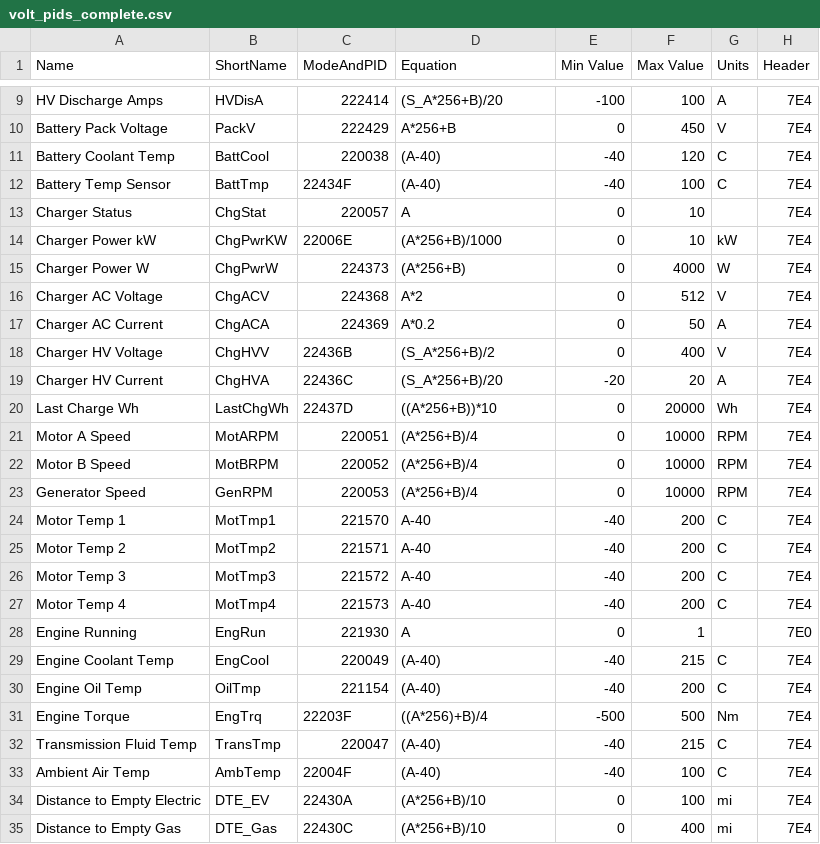
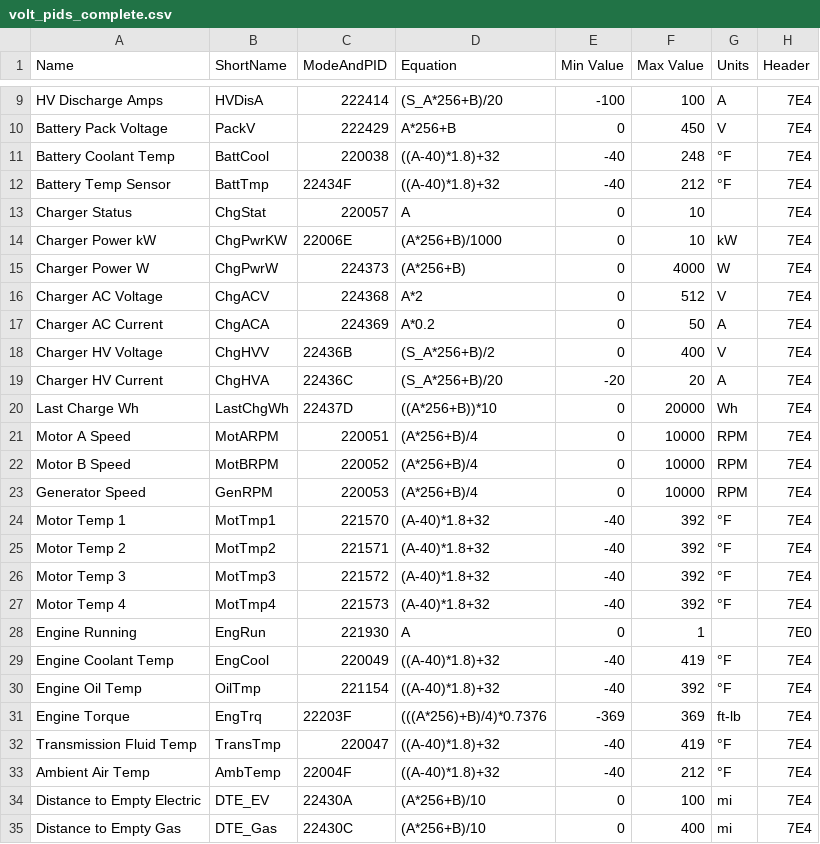
Before and after one commit to jtn0123/VoltTracker, a CSV file: torque-config/volt_pids_complete.csv, drawn as a sheet; only a part is shown, gaps mark what is left out.

```diff
--- a/torque-config/volt_pids_complete.csv
+++ b/torque-config/volt_pids_complete.csv
@@ -10,4 +10,4 @@ HV Discharge Amps,HVDisA,222414,(S_A*256+B)/20,-100,100,A,7E4
 Battery Pack Voltage,PackV,222429,A*256+B,0,450,V,7E4
-Battery Coolant Temp,BattCool,220038,(A-40),-40,120,C,7E4
-Battery Temp Sensor,BattTmp,22434F,(A-40),-40,100,C,7E4
+Battery Coolant Temp,BattCool,220038,((A-40)*1.8)+32,-40,248,°F,7E4
+Battery Temp Sensor,BattTmp,22434F,((A-40)*1.8)+32,-40,212,°F,7E4
 Charger Status,ChgStat,220057,A,0,10,,7E4
@@ -23,12 +23,12 @@ Motor B Speed,MotBRPM,220052,(A*256+B)/4,0,10000,RPM,7E4
 Generator Speed,GenRPM,220053,(A*256+B)/4,0,10000,RPM,7E4
-Motor Temp 1,MotTmp1,221570,A-40,-40,200,C,7E4
-Motor Temp 2,MotTmp2,221571,A-40,-40,200,C,7E4
-Motor Temp 3,MotTmp3,221572,A-40,-40,200,C,7E4
-Motor Temp 4,MotTmp4,221573,A-40,-40,200,C,7E4
+Motor Temp 1,MotTmp1,221570,(A-40)*1.8+32,-40,392,°F,7E4
+Motor Temp 2,MotTmp2,221571,(A-40)*1.8+32,-40,392,°F,7E4
+Motor Temp 3,MotTmp3,221572,(A-40)*1.8+32,-40,392,°F,7E4
+Motor Temp 4,MotTmp4,221573,(A-40)*1.8+32,-40,392,°F,7E4
 Engine Running,EngRun,221930,A,0,1,,7E0
-Engine Coolant Temp,EngCool,220049,(A-40),-40,215,C,7E4
-Engine Oil Temp,OilTmp,221154,(A-40),-40,200,C,7E4
-Engine Torque,EngTrq,22203F,((A*256)+B)/4,-500,500,Nm,7E4
-Transmission Fluid Temp,TransTmp,220047,(A-40),-40,215,C,7E4
-Ambient Air Temp,AmbTemp,22004F,(A-40),-40,100,C,7E4
+Engine Coolant Temp,EngCool,220049,((A-40)*1.8)+32,-40,419,°F,7E4
+Engine Oil Temp,OilTmp,221154,((A-40)*1.8)+32,-40,392,°F,7E4
+Engine Torque,EngTrq,22203F,(((A*256)+B)/4)*0.7376,-369,369,ft-lb,7E4
+Transmission Fluid Temp,TransTmp,220047,((A-40)*1.8)+32,-40,419,°F,7E4
+Ambient Air Temp,AmbTemp,22004F,((A-40)*1.8)+32,-40,212,°F,7E4
 Distance to Empty Electric,DTE_EV,22430A,(A*256+B)/10,0,100,mi,7E4
```
Also changed, not shown: torque-config/volt_pids.csv, 1 other file.
